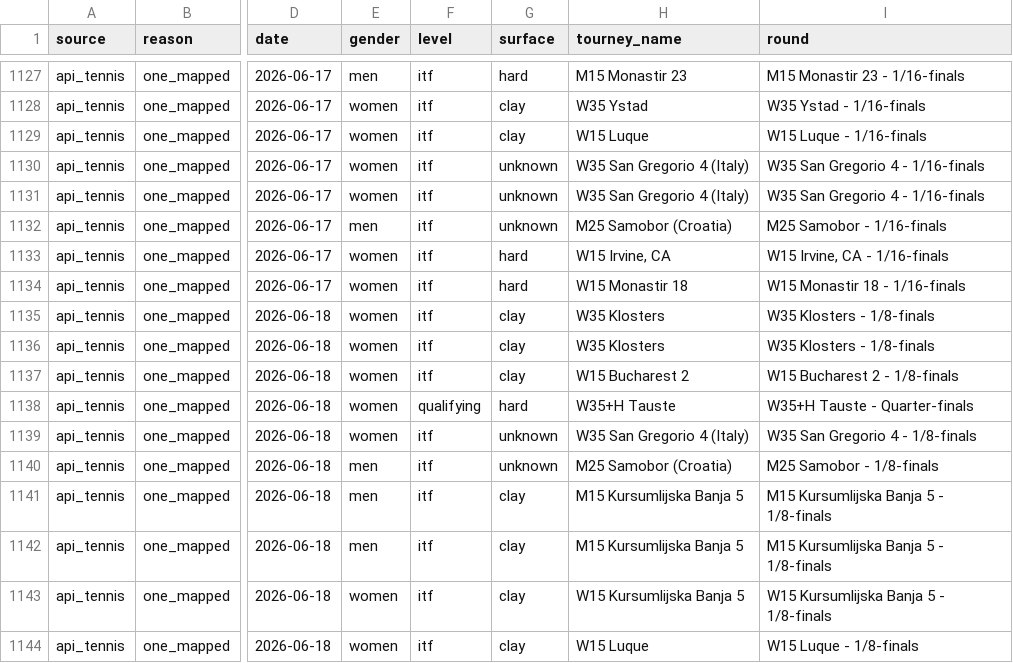
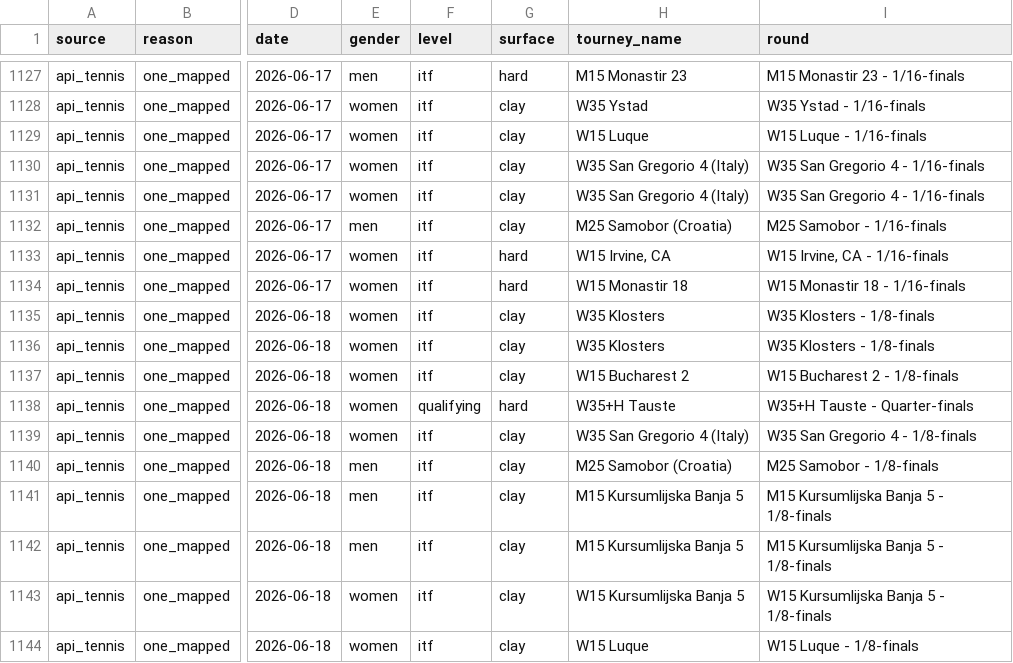
Before and after one commit to jakobm121/TLE, a CSV file: data/reports/canonical/api_merge_skipped.csv, drawn as a sheet; only a part is shown, gaps mark what is left out; the diff covers the shown part only; the diff names each change by its address in the sheet, - before the commit and + after, or states it on an @@ line.

```diff
--- a/data/reports/canonical/api_merge_skipped.csv
+++ b/data/reports/canonical/api_merge_skipped.csv
-G1130:G1132 (surface): unknown
+G1130:G1132 (surface): clay
-G1139:G1140 (surface): unknown
+G1139:G1140 (surface): clay
```
Also changed, not shown: 13 edited cells elsewhere in this file, data/reports/api_tennis/player_mapping_candidates.csv, 34 other files.
